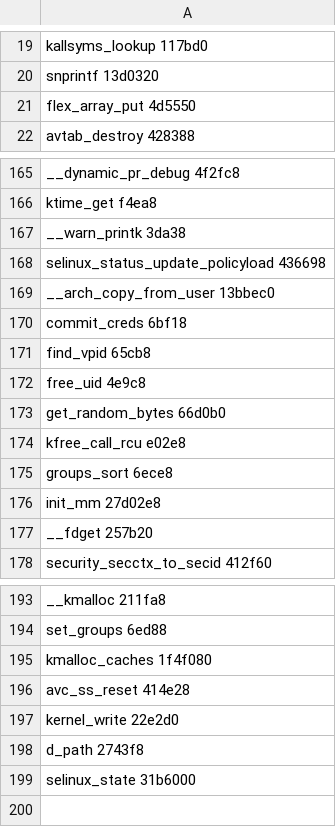
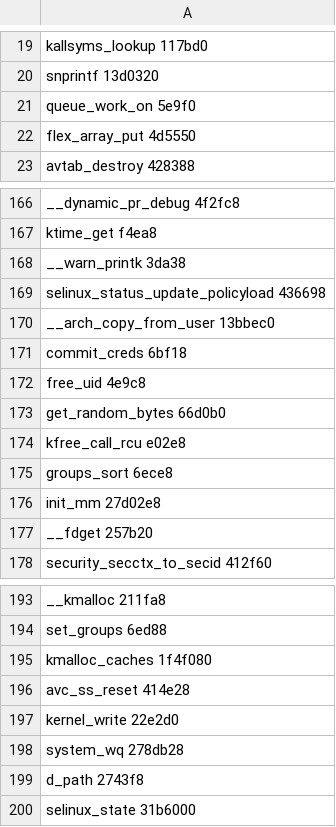
Before and after one commit to hsh114514/Kagerou, a TSV file: app/app/src/main/assets/ksu_syms.tsv, drawn as a sheet; only a part is shown, gaps mark what is left out; removed rows and columns are numbered as before the commit, all else as after; the diff names each change by its address in the sheet, - before the commit and + after, or states it on an @@ line.

Commit message:
allowlist: persist the superuser list from a workqueue

```diff
--- a/app/app/src/main/assets/ksu_syms.tsv
+++ b/app/app/src/main/assets/ksu_syms.tsv
+row 21: queue_work_on 5e9f0
-row 171: find_vpid 65cb8
+row 198: system_wq 278db28
```
Also changed, not shown: 9 other files.
